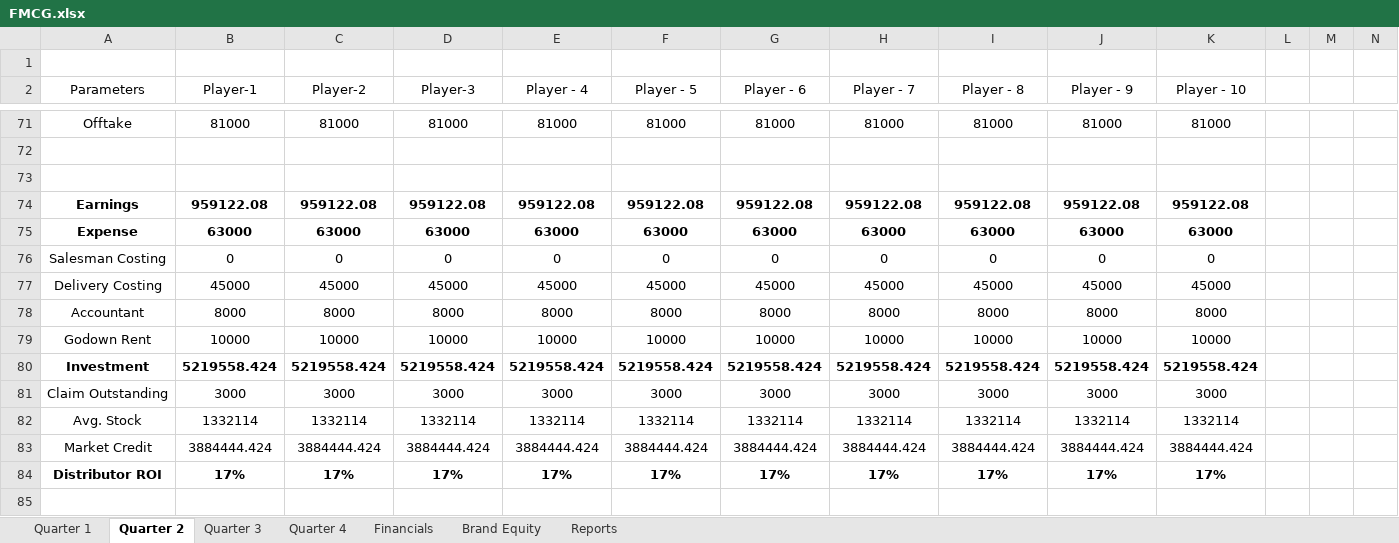
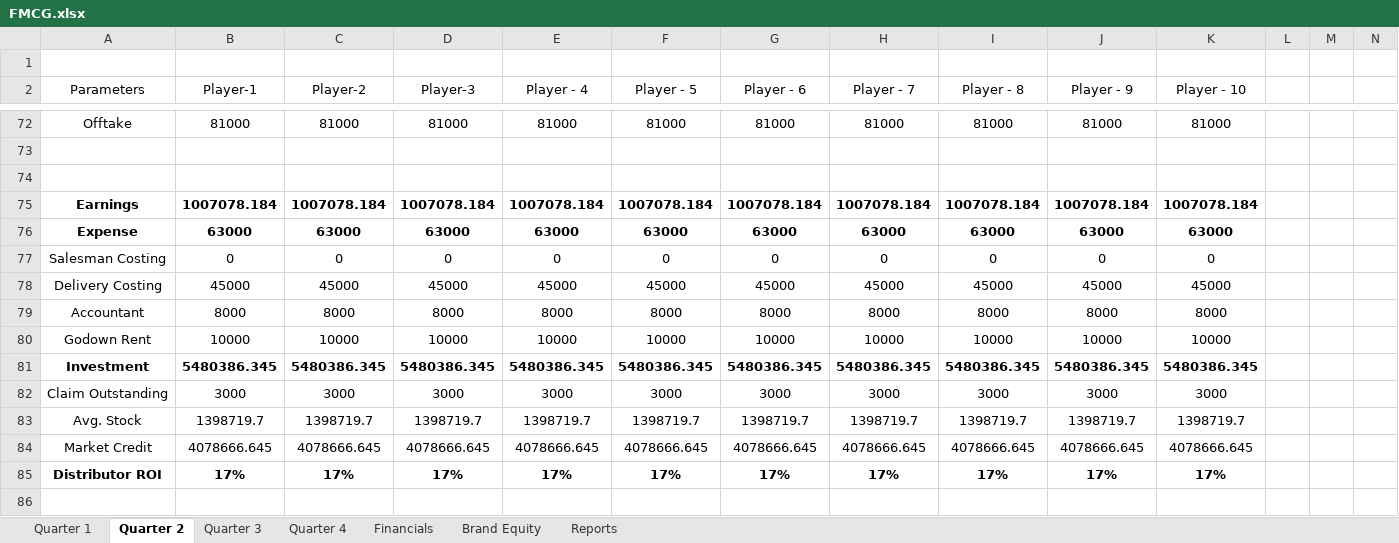
Before and after one commit to nilavghosh/MSim, an Excel workbook: MSim/App_Data/GameModel/FMCG.xlsx, sheet Quarter 2, drawn as a sheet; only a part is shown, gaps mark what is left out; values as stored, in another font and other column widths than the file's, no borders; addresses are those after the commit; the diff covers the shown part only; the diff names each change by its address in the sheet, - before the commit and + after, or states it on an @@ line.

```diff
--- a/MSim/App_Data/GameModel/FMCG.xlsx (sheet Quarter 2)
+++ b/MSim/App_Data/GameModel/FMCG.xlsx (sheet Quarter 2)
-B75 (Player-1): 959122.08
+B75 (Player-1): 1007078.184
-C75 (Player-2): 959122.08
+C75 (Player-2): 1007078.184
-D75 (Player-3): 959122.08
+D75 (Player-3): 1007078.184
-E75 (Player - 4): 959122.08
+E75 (Player - 4): 1007078.184
-F75 (Player - 5): 959122.08
+F75 (Player - 5): 1007078.184
-G75 (Player - 6): 959122.08
+G75 (Player - 6): 1007078.184
-H75 (Player - 7): 959122.08
+H75 (Player - 7): 1007078.184
-I75 (Player - 8): 959122.08
+I75 (Player - 8): 1007078.184
-J75 (Player - 9): 959122.08
+J75 (Player - 9): 1007078.184
-K75 (Player - 10): 959122.08
+K75 (Player - 10): 1007078.184
-B81 (Player-1): 5219558.424
+B81 (Player-1): 5480386.345
-C81 (Player-2): 5219558.424
+C81 (Player-2): 5480386.345
-D81 (Player-3): 5219558.424
+D81 (Player-3): 5480386.345
-E81 (Player - 4): 5219558.424
+E81 (Player - 4): 5480386.345
-F81 (Player - 5): 5219558.424
+F81 (Player - 5): 5480386.345
-G81 (Player - 6): 5219558.424
+G81 (Player - 6): 5480386.345
-H81 (Player - 7): 5219558.424
+H81 (Player - 7): 5480386.345
-I81 (Player - 8): 5219558.424
+I81 (Player - 8): 5480386.345
-J81 (Player - 9): 5219558.424
+J81 (Player - 9): 5480386.345
-K81 (Player - 10): 5219558.424
+K81 (Player - 10): 5480386.345
-B83 (Player-1): 1332114
+B83 (Player-1): 1398719.7
-C83 (Player-2): 1332114
+C83 (Player-2): 1398719.7
-D83 (Player-3): 1332114
+D83 (Player-3): 1398719.7
-E83 (Player - 4): 1332114
+E83 (Player - 4): 1398719.7
-F83 (Player - 5): 1332114
+F83 (Player - 5): 1398719.7
-G83 (Player - 6): 1332114
+G83 (Player - 6): 1398719.7
-H83 (Player - 7): 1332114
+H83 (Player - 7): 1398719.7
-I83 (Player - 8): 1332114
+I83 (Player - 8): 1398719.7
-J83 (Player - 9): 1332114
+J83 (Player - 9): 1398719.7
-K83 (Player - 10): 1332114
+K83 (Player - 10): 1398719.7
-B84 (Player-1): 3884444.424
+B84 (Player-1): 4078666.645
-C84 (Player-2): 3884444.424
+C84 (Player-2): 4078666.645
-D84 (Player-3): 3884444.424
+D84 (Player-3): 4078666.645
-E84 (Player - 4): 3884444.424
+E84 (Player - 4): 4078666.645
-F84 (Player - 5): 3884444.424
+F84 (Player - 5): 4078666.645
-G84 (Player - 6): 3884444.424
+G84 (Player - 6): 4078666.645
-H84 (Player - 7): 3884444.424
+H84 (Player - 7): 4078666.645
-I84 (Player - 8): 3884444.424
+I84 (Player - 8): 4078666.645
-J84 (Player - 9): 3884444.424
+J84 (Player - 9): 4078666.645
-K84 (Player - 10): 3884444.424
+K84 (Player - 10): 4078666.645
```
Also changed, not shown: 1 added row and 31 edited cells elsewhere in this sheet, sheet Financials, sheet Quarter 3, sheet Quarter 4, sheet Quarter 1, formulas that keep their value, charts or pictures, 8 other files.
